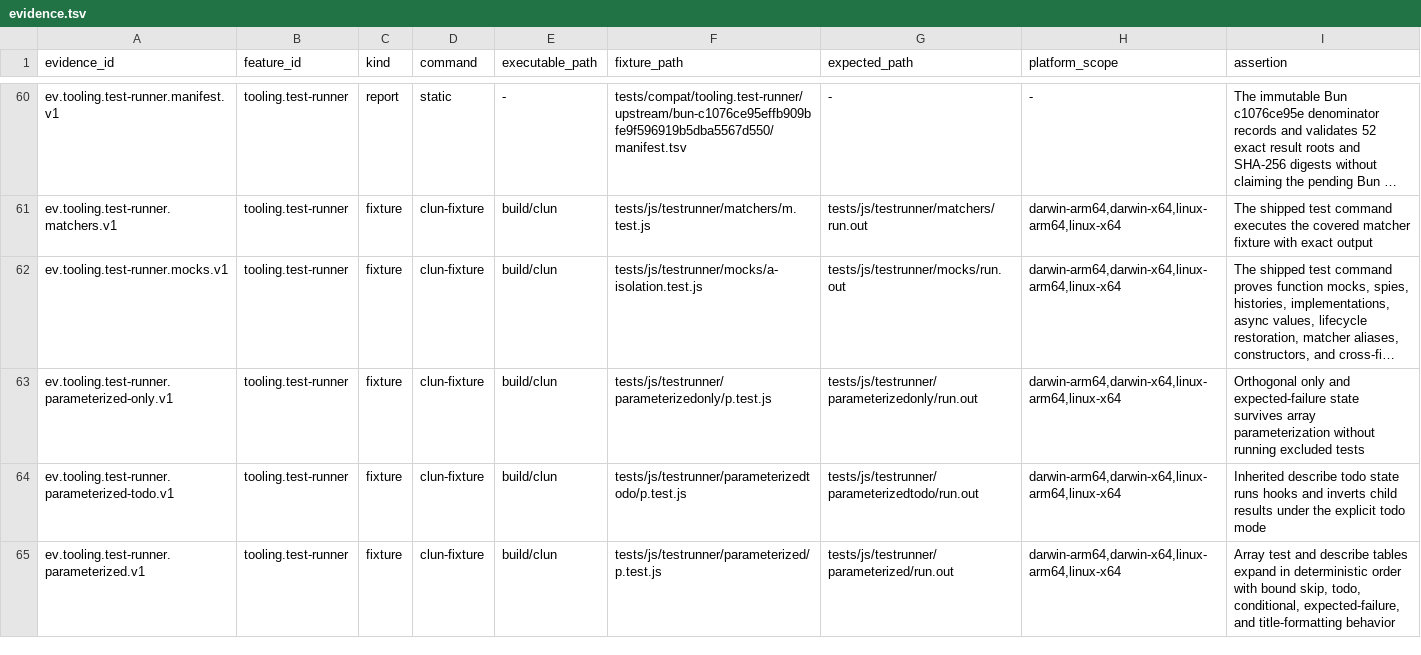
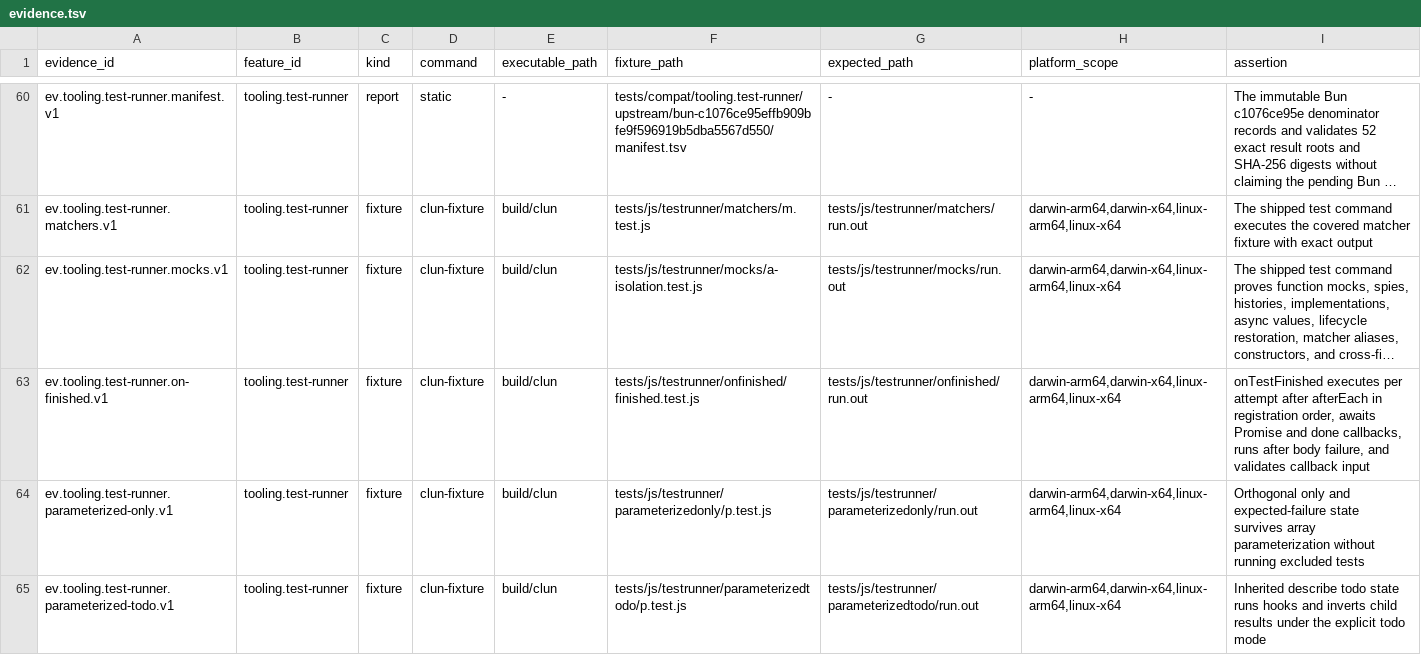
Before and after one commit to theesfeld/clun, a TSV file: compat/evidence.tsv, drawn as a sheet; only a part is shown, gaps mark what is left out; the shorter side is filled out with more unchanged rows; long unchanged cells end in …; the diff names each change by its address in the sheet, - before the commit and + after, or states it on an @@ line.

Commit message:
feat(test): add per-test completion cleanup

```diff
--- a/compat/evidence.tsv
+++ b/compat/evidence.tsv
+row 63: ev.tooling.test-runner.on-finished.v1 | tooling.test-runner | fixture | clun-fixture | build/clun | tests/js/testrunner/onfinished/finished.test.js | tests/js/testrunner/onfinished/run.out | darwin-arm64,darwin-x64,linux-arm64,linux-x64 | onTestFinished executes per attempt after afterEach in registration order, awaits Promise and done callbacks, runs after body failure, and validates callback input
```
Also changed, not shown: compat/features.tsv, compat/platforms.tsv, 10 other files.
